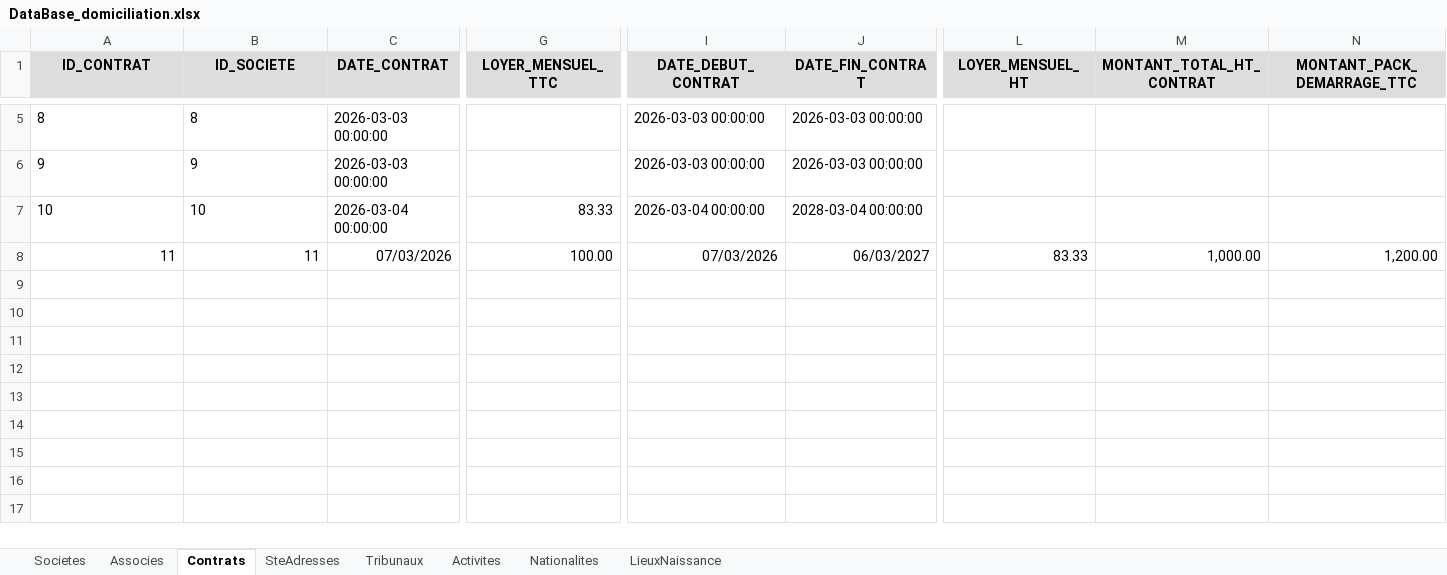
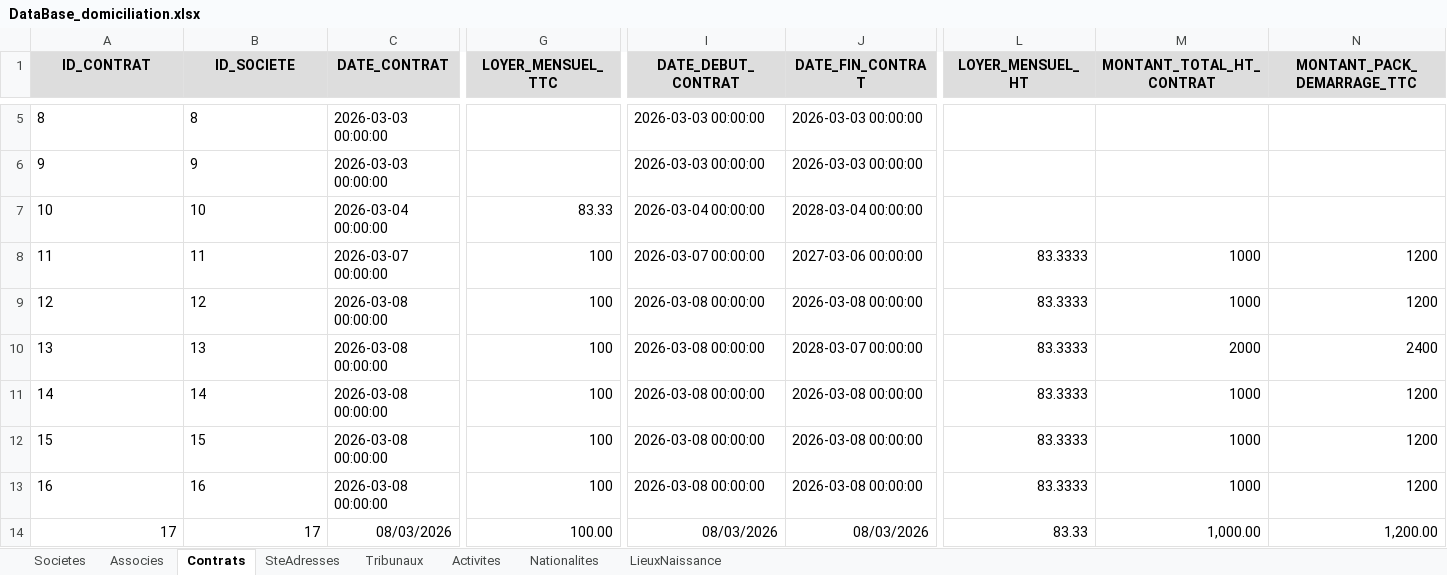
Before and after one commit to LearniTome/Center-Domiciliation-App, an Excel workbook: databases/DataBase_domiciliation.xlsx, sheet Contrats, drawn as a sheet; only a part is shown, gaps mark what is left out; values as stored, in another font and other column widths than the file's, no borders; rows hold the shown columns only; the diff covers the shown part only; the diff names each change by its address in the sheet, - before the commit and + after, or states it on an @@ line.

```diff
--- a/databases/DataBase_domiciliation.xlsx (sheet Contrats)
+++ b/databases/DataBase_domiciliation.xlsx (sheet Contrats)
-A8:B8 alignment: right
+A8:B8 alignment: left
-C8 (DATE_CONTRAT): 07/03/2026
+C8 (DATE_CONTRAT): 2026-03-07 00:00:00
-G8 (LOYER_MENSUEL_TTC): 100.00
+G8 (LOYER_MENSUEL_TTC): 100
-I8 (DATE_DEBUT_CONTRAT): 07/03/2026
+I8 (DATE_DEBUT_CONTRAT): 2026-03-07 00:00:00
-J8 (DATE_FIN_CONTRAT): 06/03/2027
+J8 (DATE_FIN_CONTRAT): 2027-03-06 00:00:00
-L8 (LOYER_MENSUEL_HT): 83.33
+L8 (LOYER_MENSUEL_HT): 83.3333
-M8 (MONTANT_TOTAL_HT_CONTRAT): 1,000.00
+M8 (MONTANT_TOTAL_HT_CONTRAT): 1000
-N8 (MONTANT_PACK_DEMARRAGE_TTC): 1,200.00
+N8 (MONTANT_PACK_DEMARRAGE_TTC): 1200
+row 9: 12 | 12 | 2026-03-08 00:00:00 | 100 | 2026-03-08 00:00:00 | 2026-03-08 00:00:00 | 83.3333 | 1000 | 1200
+row 10: 13 | 13 | 2026-03-08 00:00:00 | 100 | 2026-03-08 00:00:00 | 2028-03-07 00:00:00 | 83.3333 | 2000 | 2400
+row 11: 14 | 14 | 2026-03-08 00:00:00 | 100 | 2026-03-08 00:00:00 | 2026-03-08 00:00:00 | 83.3333 | 1000 | 1200
+row 12: 15 | 15 | 2026-03-08 00:00:00 | 100 | 2026-03-08 00:00:00 | 2026-03-08 00:00:00 | 83.3333 | 1000 | 1200
+row 13: 16 | 16 | 2026-03-08 00:00:00 | 100 | 2026-03-08 00:00:00 | 2026-03-08 00:00:00 | 83.3333 | 1000 | 1200
+row 14: 17 | 17 | 08/03/2026 | 100.00 | 08/03/2026 | 08/03/2026 | 83.33 | 1,000.00 | 1,200.00
```
Also changed, not shown: 4 edited cells and cell formats elsewhere in this sheet, sheet Associes, sheet Societes, 40 other files.
